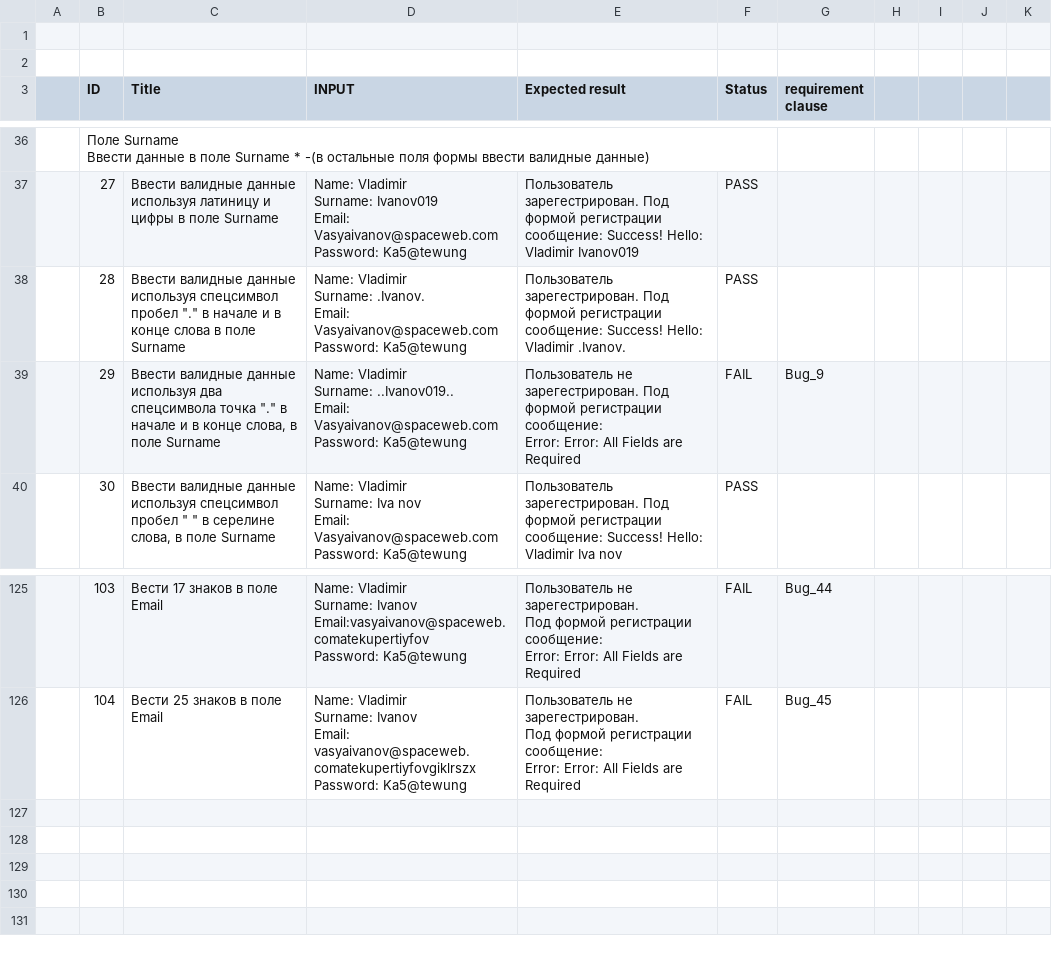
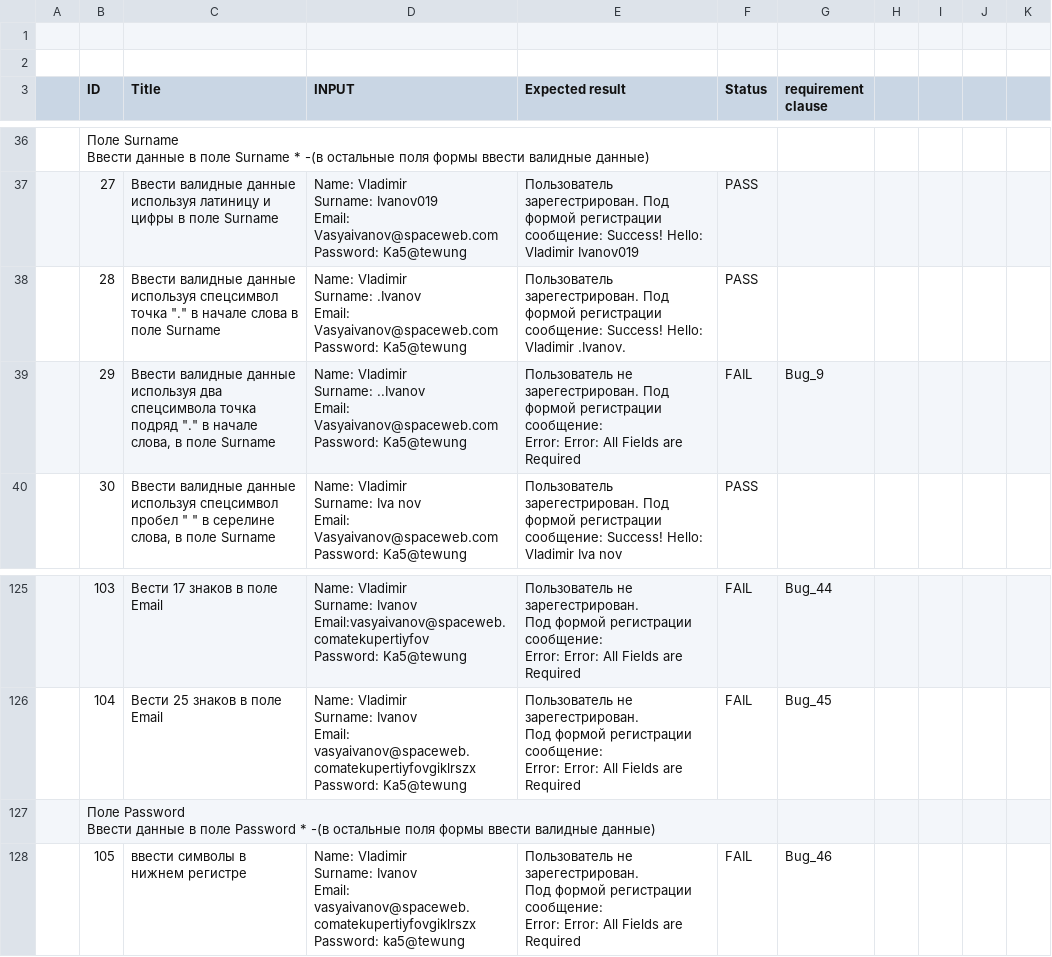
Before and after one commit to gogvyatkin/Group_27, a CSV file: CheckLists/Checklist_11.csv, drawn as a sheet; only a part is shown, gaps mark what is left out.

Commit message:
add first check for password field

```diff
--- a/CheckLists/Checklist_11.csv
+++ b/CheckLists/Checklist_11.csv
@@ -135,11 +135,11 @@ Email: Vasyaivanov@spaceweb.com
 Password: Ka5@tewung",Пользователь зарегестрирован. Под формой регистрации сообщение: Success! Hello: Vladimir Ivanov019,PASS,,,,,
-,28,"Ввести валидные данные используя спецсимвол пробел ""."" в начале и в конце слова в поле Surname","Name: Vladimir
-Surname: .Ivanov.
-Email: Vasyaivanov@spaceweb.com
-Password: Ka5@tewung",Пользователь зарегестрирован. Под формой регистрации сообщение: Success! Hello: Vladimir .Ivanov.,PASS,,,,,
-,29,"Ввести валидные данные используя два спецсимвола точка ""."" в начале и в конце слова, в поле Surname","Name: Vladimir
-Surname: ..Ivanov019..
-Email: Vasyaivanov@spaceweb.com
-Password: Ka5@tewung","Пользователь не зарегестрирован. Под формой регистрации сообщение:
-Error: Error: All Fields are Required",FAIL,Bug_9,,,,
+,28,"Ввести валидные данные используя спецсимвол точка ""."" в начале слова в поле Surname","Name: Vladimir
+Surname: .Ivanov
+Email: Vasyaivanov@spaceweb.com
+Password: Ka5@tewung",Пользователь зарегестрирован. Под формой регистрации сообщение: Success! Hello: Vladimir .Ivanov.,PASS,,,,,
+,29,"Ввести валидные данные используя два спецсимвола точка подряд  ""."" в начале слова, в поле Surname","Name: Vladimir
+Surname: ..Ivanov
+Email: Vasyaivanov@spaceweb.com
+Password: Ka5@tewung","Пользователь не зарегестрирован. Под формой регистрации сообщение:
+Error: Error: All Fields are Required",FAIL,Bug_9,,,,
 ,30,"Ввести валидные данные используя спецсимвол пробел "" "" в серелине слова, в поле Surname","Name: Vladimir
@@ -521 +521,9 @@ Password: Ka5@tewung","Пользователь не зарегестриров
 Error: Error: All Fields are Required",FAIL,Bug_45,,,,
+,"Поле Password
+Ввести данные в поле Password * -(в остальные поля формы ввести валидные данные)",,,,,,,,,
+,105,ввести символы в нижнем регистре,"Name: Vladimir
+Surname: Ivanov
+Email: vasyaivanov@spaceweb.comatekupertiyfovgiklrszx
+Password: ka5@tewung","Пользователь не зарегестрирован.
+Под формой регистрации сообщение:
+Error: Error: All Fields are Required",FAIL,Bug_46,,,,
```
